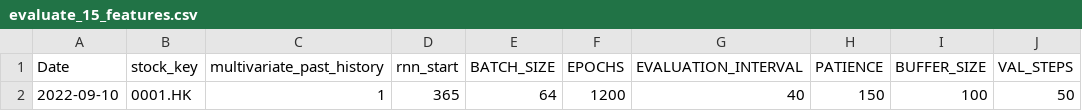
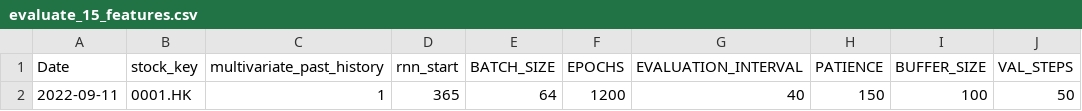
Before and after one commit to laps-odoo/test, a CSV file: evaluate_15_features.csv, drawn as a sheet; only a part is shown; the diff names each change by its address in the sheet, - before the commit and + after, or states it on an @@ line.

Commit message:
update 20220911

```diff
--- a/evaluate_15_features.csv
+++ b/evaluate_15_features.csv
-A2 (Date): 2022-09-10
+A2 (Date): 2022-09-11
```
